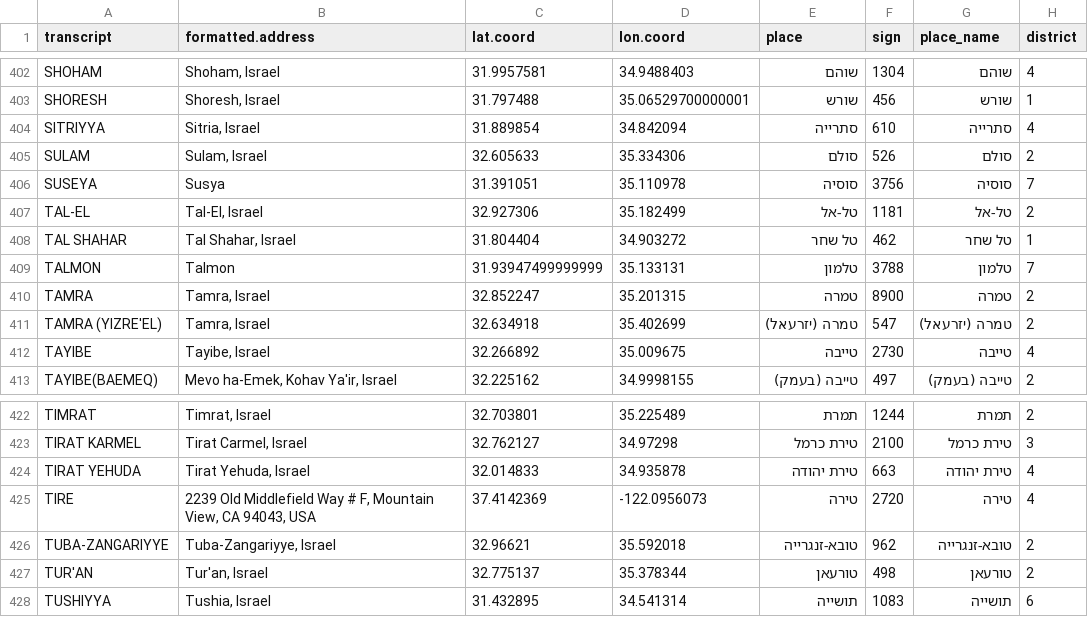
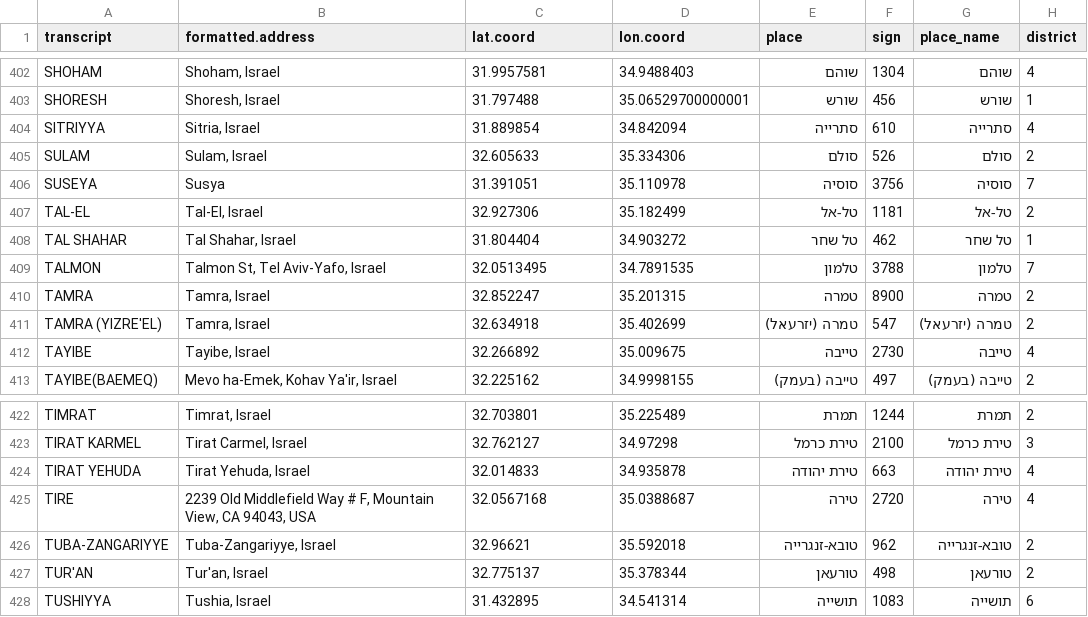
Before and after one commit to adisarid/grid_robust_optimization, a CSV file: israel_transmission_synthetic/prep work/location_data_il.csv, drawn as a sheet; only a part is shown, gaps mark what is left out; the diff covers the shown part only; the diff names each change by its address in the sheet, - before the commit and + after, or states it on an @@ line.

Commit message:
Updated locations of cities in Israel including small places (less than 1k)

```diff
--- a/israel_transmission_synthetic/prep work/location_data_il.csv
+++ b/israel_transmission_synthetic/prep work/location_data_il.csv
-B409 (formatted.address): Talmon
+B409 (formatted.address): Talmon St, Tel Aviv-Yafo, Israel
-C409 (lat.coord): 31.93947499999999
+C409 (lat.coord): 32.0513495
-D409 (lon.coord): 35.133131
+D409 (lon.coord): 34.7891535
-C425 (lat.coord): 37.4142369
+C425 (lat.coord): 32.0567168
-D425 (lon.coord): -122.0956073
+D425 (lon.coord): 35.0388687
```
Also changed, not shown: 21 edited cells elsewhere in this file, 1 other file.
